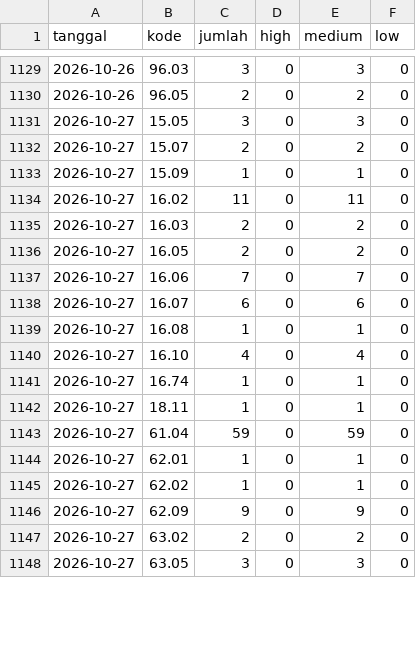
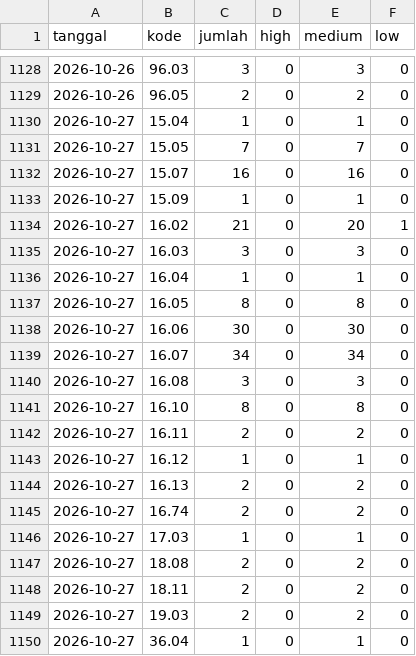
Before and after one commit to pantau-bencana/karhutla-dashboard, a CSV file: data/live/sipongi-hotspot.csv, drawn as a sheet; only a part is shown, gaps mark what is left out; the shorter side is filled out with more unchanged rows; the diff covers the shown part only.

```diff
--- a/data/live/sipongi-hotspot.csv
+++ b/data/live/sipongi-hotspot.csv
@@ -1130,13 +1129,22 @@ tanggal,kode,jumlah,high,medium,low
 2026-10-26,96.05,2,0,2,0
-2026-10-27,15.05,3,0,3,0
-2026-10-27,15.07,2,0,2,0
+2026-10-27,15.04,1,0,1,0
+2026-10-27,15.05,7,0,7,0
+2026-10-27,15.07,16,0,16,0
 2026-10-27,15.09,1,0,1,0
-2026-10-27,16.02,11,0,11,0
-2026-10-27,16.03,2,0,2,0
-2026-10-27,16.05,2,0,2,0
-2026-10-27,16.06,7,0,7,0
-2026-10-27,16.07,6,0,6,0
-2026-10-27,16.08,1,0,1,0
-2026-10-27,16.10,4,0,4,0
-2026-10-27,16.74,1,0,1,0
-2026-10-27,18.11,1,0,1,0
+2026-10-27,16.02,21,0,20,1
+2026-10-27,16.03,3,0,3,0
+2026-10-27,16.04,1,0,1,0
+2026-10-27,16.05,8,0,8,0
+2026-10-27,16.06,30,0,30,0
+2026-10-27,16.07,34,0,34,0
+2026-10-27,16.08,3,0,3,0
+2026-10-27,16.10,8,0,8,0
+2026-10-27,16.11,2,0,2,0
+2026-10-27,16.12,1,0,1,0
+2026-10-27,16.13,2,0,2,0
+2026-10-27,16.74,2,0,2,0
+2026-10-27,17.03,1,0,1,0
+2026-10-27,18.08,2,0,2,0
+2026-10-27,18.11,2,0,2,0
+2026-10-27,19.03,2,0,2,0
+2026-10-27,36.04,1,0,1,0
```
Also changed, not shown: 5 added rows, 1 removed row and 32 edited cells elsewhere in this file, data/live/bmkg-cap-kab.csv, data/live/bmkg-cap-prov.csv, 17 other files.
